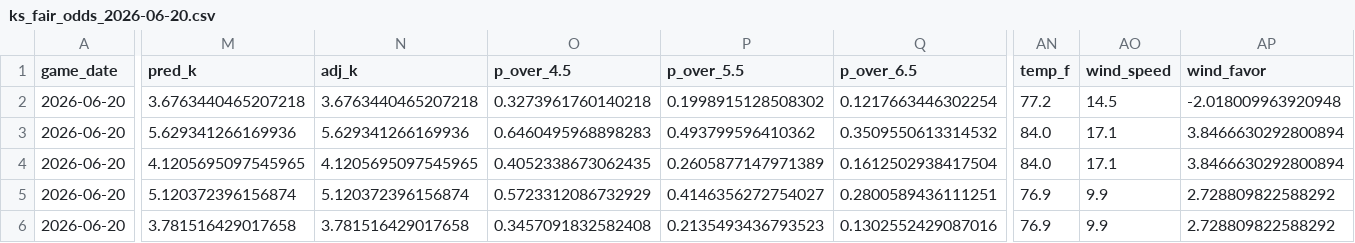
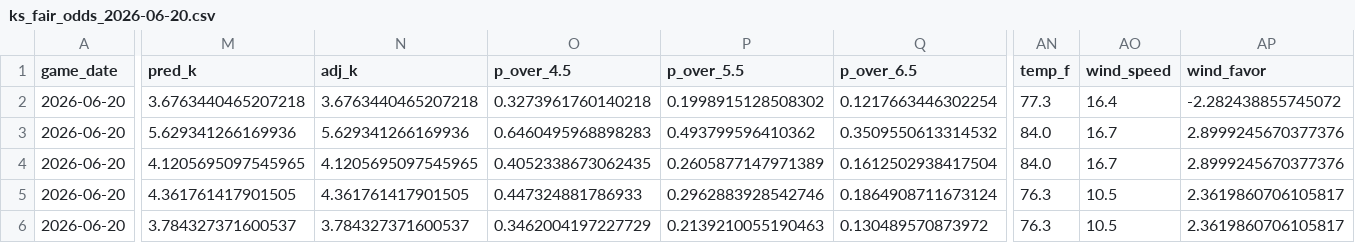
Before and after one commit to cryptobatmanEV/mlb-ks-engine, a CSV file: data/outputs/ks_fair_odds_2026-06-20.csv, drawn as a sheet; only a part is shown, gaps mark what is left out; the diff covers the shown part only; the diff names each change by its address in the sheet, - before the commit and + after, or states it on an @@ line.

```diff
--- a/data/outputs/ks_fair_odds_2026-06-20.csv
+++ b/data/outputs/ks_fair_odds_2026-06-20.csv
-AN2 (temp_f): 77.2
+AN2 (temp_f): 77.3
-AO2 (wind_speed): 14.5
+AO2 (wind_speed): 16.4
-AP2 (wind_favor): -2.018009963920948
+AP2 (wind_favor): -2.282438855745072
-AO3:AO4 (wind_speed): 17.1
+AO3:AO4 (wind_speed): 16.7
-AP3:AP4 (wind_favor): 3.8466630292800894
+AP3:AP4 (wind_favor): 2.8999245670377376
-M5 (pred_k): 5.120372396156874
+M5 (pred_k): 4.361761417901505
-N5 (adj_k): 5.120372396156874
+N5 (adj_k): 4.361761417901505
-O5 (p_over_4.5): 0.5723312086732929
+O5 (p_over_4.5): 0.447324881786933
-P5 (p_over_5.5): 0.4146356272754027
+P5 (p_over_5.5): 0.2962883928542746
-Q5 (p_over_6.5): 0.2800589436111251
+Q5 (p_over_6.5): 0.1864908711673124
-AN5:AN6 (temp_f): 76.9
+AN5:AN6 (temp_f): 76.3
-AO5:AO6 (wind_speed): 9.9
+AO5:AO6 (wind_speed): 10.5
-AP5:AP6 (wind_favor): 2.728809822588292
+AP5:AP6 (wind_favor): 2.3619860706105817
-M6 (pred_k): 3.781516429017658
+M6 (pred_k): 3.784327371600537
-N6 (adj_k): 3.781516429017658
+N6 (adj_k): 3.784327371600537
-O6 (p_over_4.5): 0.3457091832582408
+O6 (p_over_4.5): 0.3462004197227729
-P6 (p_over_5.5): 0.2135493436793523
+P6 (p_over_5.5): 0.2139210055190463
-Q6 (p_over_6.5): 0.1302552429087016
+Q6 (p_over_6.5): 0.130489570873972
```
Also changed, not shown: 176 edited cells elsewhere in this file.
